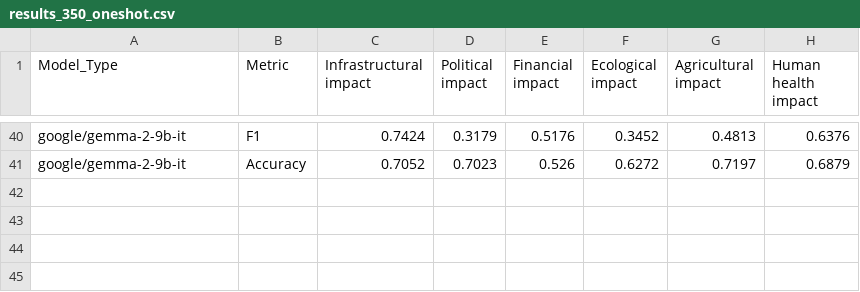
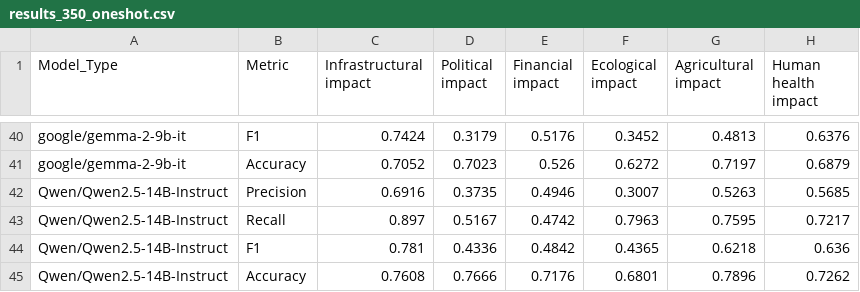
Before and after one commit to Michaelyya/WXImpactBench, a CSV file: results/output_csv/f1_recall_precision_impact-acc/results_350_oneshot.csv, drawn as a sheet; only a part is shown, gaps mark what is left out; the diff names each change by its address in the sheet, - before the commit and + after, or states it on an @@ line.

Commit message:
Update results_350_oneshot.csv

```diff
--- a/results/output_csv/f1_recall_precision_impact-acc/results_350_oneshot.csv
+++ b/results/output_csv/f1_recall_precision_impact-acc/results_350_oneshot.csv
+row 42: Qwen/Qwen2.5-14B-Instruct | Precision | 0.6916 | 0.3735 | 0.4946 | 0.3007 | 0.5263 | 0.5685
+row 43: Qwen/Qwen2.5-14B-Instruct | Recall | 0.897 | 0.5167 | 0.4742 | 0.7963 | 0.7595 | 0.7217
+row 44: Qwen/Qwen2.5-14B-Instruct | F1 | 0.781 | 0.4336 | 0.4842 | 0.4365 | 0.6218 | 0.636
+row 45: Qwen/Qwen2.5-14B-Instruct | Accuracy | 0.7608 | 0.7666 | 0.7176 | 0.6801 | 0.7896 | 0.7262
```
